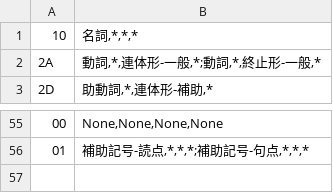
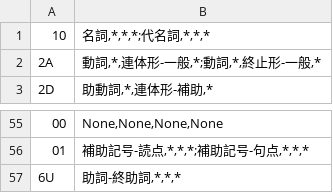
Before and after one commit to dkubo/legalNLP, a TSV file: MWE/src/const/const1_unidic.tsv, drawn as a sheet; only a part is shown, gaps mark what is left out.

```diff
--- a/MWE/src/const/const1_unidic.tsv
+++ b/MWE/src/const/const1_unidic.tsv
@@ -1,2 +1,2 @@
-10	名詞,*,*,*
+10	名詞,*,*,*;代名詞,*,*,*
 2A	動詞,*,連体形-一般,*;動詞,*,終止形-一般,*
@@ -56 +56,2 @@
 01	補助記号-読点,*,*,*;補助記号-句点,*,*,*
+6U	助詞-終助詞,*,*,*
```
Also changed, not shown: MWE/src/const/const2.tsv, 5 other files.
